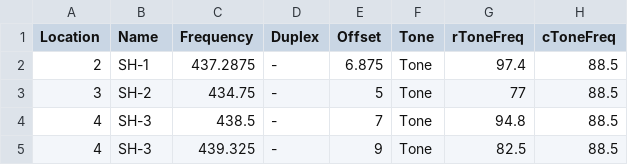
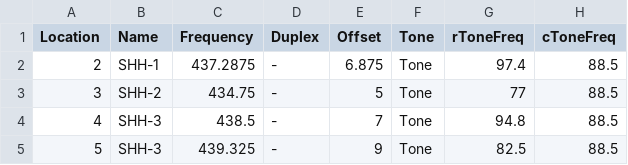
Before and after one commit to yahngming/ham, a CSV file: shanghai-repeaters.csv, drawn as a sheet; only a part is shown; the diff names each change by its address in the sheet, - before the commit and + after, or states it on an @@ line.

```diff
--- a/shanghai-repeaters.csv
+++ b/shanghai-repeaters.csv
-B2 (Name): SH-1
+B2 (Name): SHH-1
-B3 (Name): SH-2
+B3 (Name): SHH-2
-B4:B5 (Name): SH-3
+B4:B5 (Name): SHH-3
-A5 (Location): 4
+A5 (Location): 5
```
Also changed, not shown: beijing-repeaters.csv, hainan-repeaters.csv, 8 other files.
